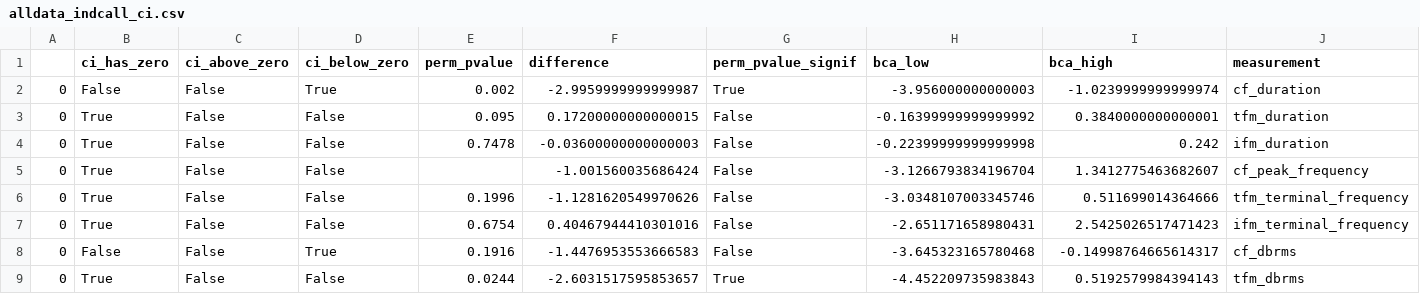
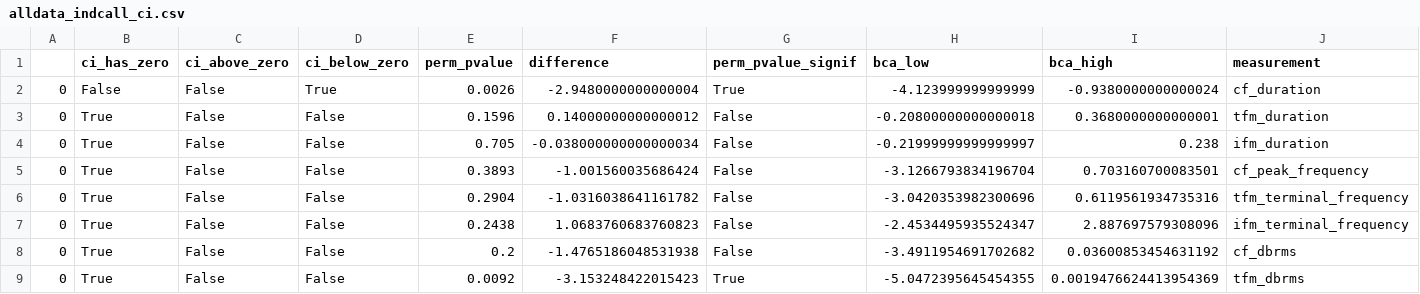
Before and after one commit to thejasvibr/mhbc-online, a CSV file: combined_analysis/alldata_indcall_ci.csv, drawn as a sheet; only a part is shown; the diff covers the shown part only.

```diff
--- a/combined_analysis/alldata_indcall_ci.csv
+++ b/combined_analysis/alldata_indcall_ci.csv
@@ -1,9 +1,9 @@
 ,ci_has_zero,ci_above_zero,ci_below_zero,perm_pvalue,difference,perm_pvalue_signif,bca_low,bca_high,measurement
-0,False,False,True,0.002,-2.9959999999999987,True,-3.956000000000003,-1.0239999999999974,cf_duration
-0,True,False,False,0.095,0.17200000000000015,False,-0.16399999999999992,0.3840000000000001,tfm_duration
-0,True,False,False,0.7478,-0.03600000000000003,False,-0.22399999999999998,0.242,ifm_duration
-0,True,False,False,,-1.001560035686424,False,-3.1266793834196704,1.3412775463682607,cf_peak_frequency
-0,True,False,False,0.1996,-1.1281620549970626,False,-3.0348107003345746,0.511699014364666,tfm_terminal_frequency
-0,True,False,False,0.6754,0.40467944410301016,False,-2.651171658980431,2.5425026517471423,ifm_terminal_frequency
-0,False,False,True,0.1916,-1.4476953553666583,False,-3.645323165780468,-0.14998764665614317,cf_dbrms
-0,True,False,False,0.0244,-2.6031517595853657,True,-4.452209735983843,0.5192579984394143,tfm_dbrms
+0,False,False,True,0.0026,-2.9480000000000004,True,-4.123999999999999,-0.9380000000000024,cf_duration
+0,True,False,False,0.1596,0.14000000000000012,False,-0.20800000000000018,0.3680000000000001,tfm_duration
+0,True,False,False,0.705,-0.038000000000000034,False,-0.21999999999999997,0.238,ifm_duration
+0,True,False,False,0.3893,-1.001560035686424,False,-3.1266793834196704,0.703160700083501,cf_peak_frequency
+0,True,False,False,0.2904,-1.0316038641161782,False,-3.0420353982300696,0.6119561934735316,tfm_terminal_frequency
+0,True,False,False,0.2438,1.0683760683760823,False,-2.4534495935524347,2.887697579308096,ifm_terminal_frequency
+0,True,False,False,0.2,-1.4765186048531938,False,-3.4911954691702682,0.03600853454631192,cf_dbrms
+0,True,False,False,0.0092,-3.153248422015423,True,-5.0472395645454355,0.0019476624413954369,tfm_dbrms
```
Also changed, not shown: 20 edited cells elsewhere in this file, combined_analysis/clustered_subset_clusteringbased_bootci.csv, combined_analysis/isolated_subset_clusteringbased_bootci.csv, 7 other files.
